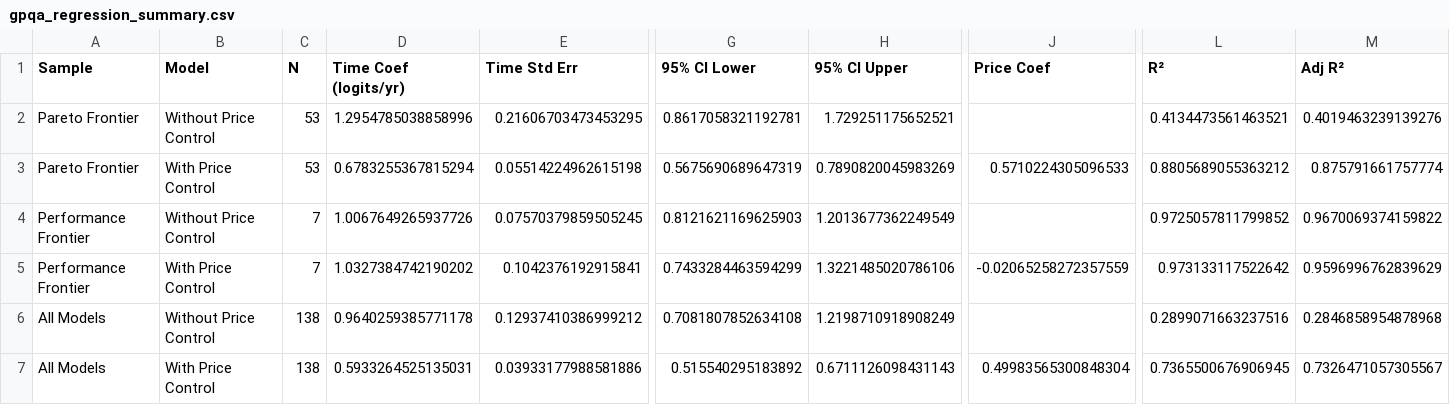
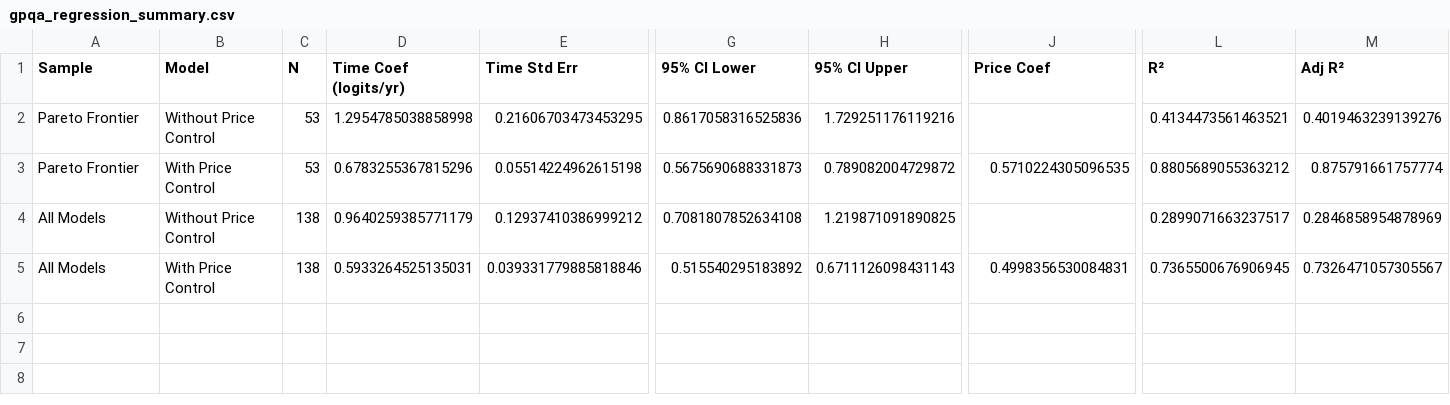
Before and after one commit to hansgundlach/Algorithmic_Progress_Inference, a CSV file: results/gpqa_regression_summary.csv, drawn as a sheet; only a part is shown, gaps mark what is left out; removed rows and columns are numbered as before the commit, all else as after; rows hold the shown columns only; the diff names each change by its address in the sheet, - before the commit and + after, or states it on an @@ line.

```diff
--- a/results/gpqa_regression_summary.csv
+++ b/results/gpqa_regression_summary.csv
-D2 (Time Coef (logits/yr)): 1.2954785038858996
+D2 (Time Coef (logits/yr)): 1.2954785038858998
-G2 (95% CI Lower): 0.8617058321192781
+G2 (95% CI Lower): 0.8617058316525836
-H2 (95% CI Upper): 1.729251175652521
+H2 (95% CI Upper): 1.729251176119216
-D3 (Time Coef (logits/yr)): 0.6783255367815294
+D3 (Time Coef (logits/yr)): 0.6783255367815296
-G3 (95% CI Lower): 0.5675690689647319
+G3 (95% CI Lower): 0.5675690688331873
-H3 (95% CI Upper): 0.7890820045983269
+H3 (95% CI Upper): 0.789082004729872
-J3 (Price Coef): 0.5710224305096533
+J3 (Price Coef): 0.5710224305096535
-row 4: Performance Frontier | Without Price Control | 7 | 1.0067649265937726 | 0.07570379859505245 | 0.8121621169625903 | 1.2013677362249549 |  | 0.9725057811799852 | 0.9670069374159822
-row 5: Performance Frontier | With Price Control | 7 | 1.0327384742190202 | 0.1042376192915841 | 0.7433284463594299 | 1.3221485020786106 | -0.02065258272357559 | 0.973133117522642 | 0.9596996762839629
-D4 (Time Coef (logits/yr)): 0.9640259385771178
+D4 (Time Coef (logits/yr)): 0.9640259385771179
-H4 (95% CI Upper): 1.2198710918908249
+H4 (95% CI Upper): 1.219871091890825
-L4 (R²): 0.2899071663237516
+L4 (R²): 0.2899071663237517
-M4 (Adj R²): 0.2846858954878968
+M4 (Adj R²): 0.2846858954878969
-E5 (Time Std Err): 0.03933177988581886
+E5 (Time Std Err): 0.039331779885818846
-J5 (Price Coef): 0.49983565300848304
+J5 (Price Coef): 0.4998356530084831
```
Also changed, not shown: 10 other files.
